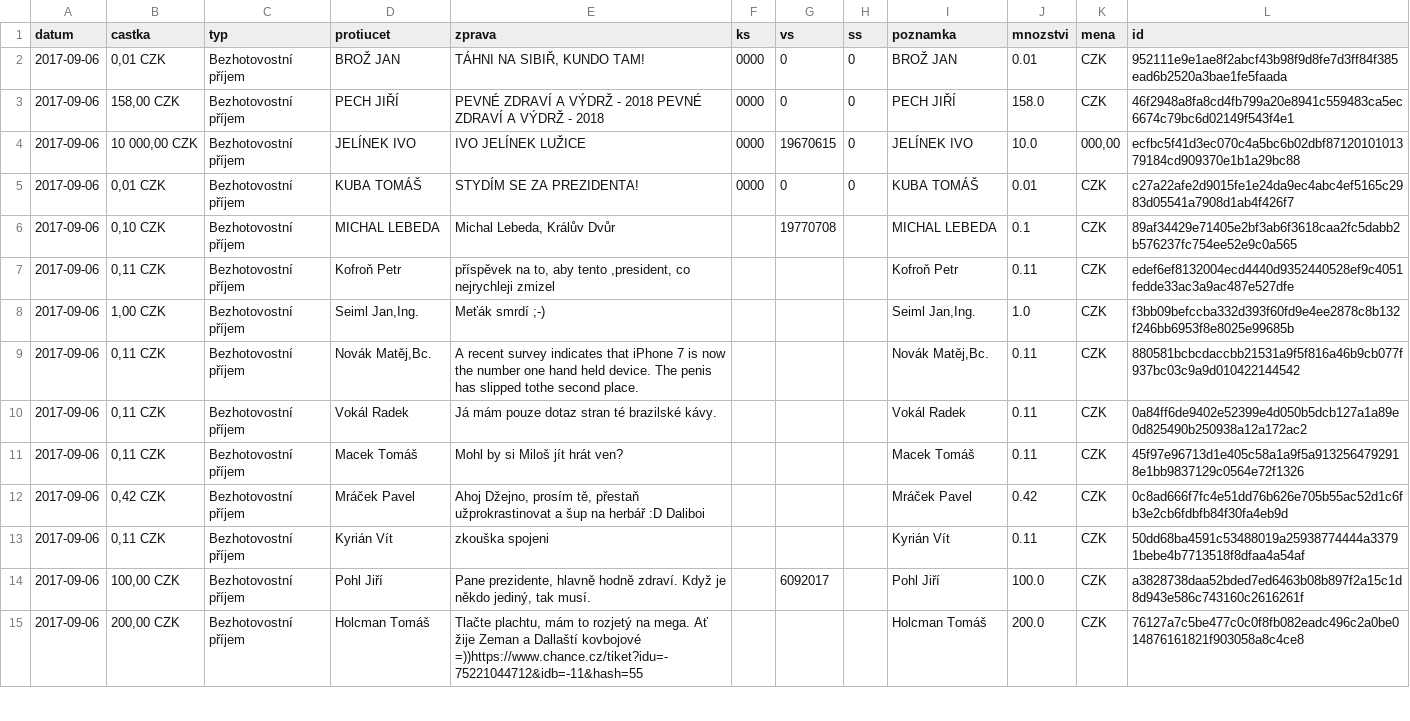
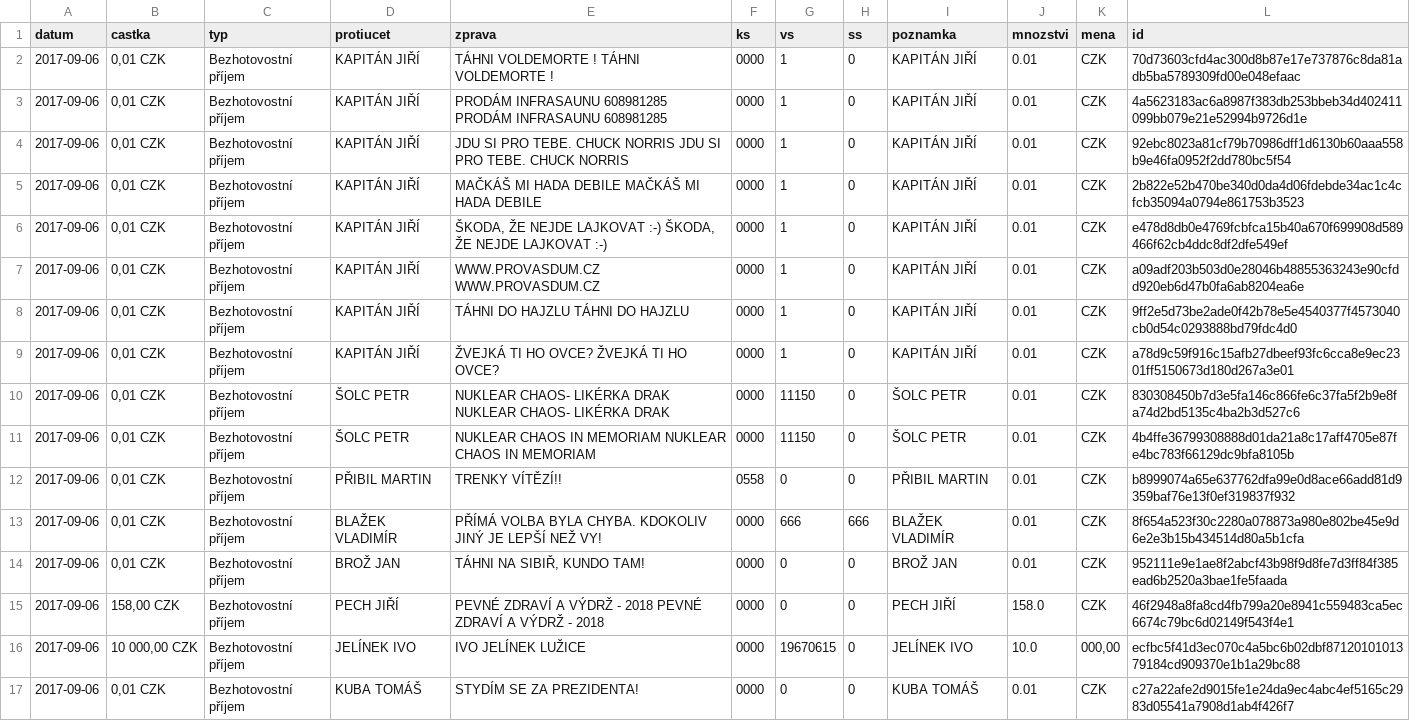
Before and after one commit to korczis/zeman-ucet, a CSV file: data/data.csv, drawn as a sheet; only a part is shown; the shorter side is filled out with more unchanged rows; the diff names each change by its address in the sheet, - before the commit and + after, or states it on an @@ line.

```diff
--- a/data/data.csv
+++ b/data/data.csv
+row 2: 2017-09-06 | 0,01 CZK | Bezhotovostní příjem | KAPITÁN JIŘÍ | TÁHNI VOLDEMORTE ! TÁHNI VOLDEMORTE ! | 0000 | 1 | 0 | KAPITÁN JIŘÍ | 0.01 | CZK | 70d73603cfd4ac300d8b87e17e737876c8da81adb5ba5789309fd00e048efaac
+row 3: 2017-09-06 | 0,01 CZK | Bezhotovostní příjem | KAPITÁN JIŘÍ | PRODÁM INFRASAUNU 608981285 PRODÁM INFRASAUNU 608981285 | 0000 | 1 | 0 | KAPITÁN JIŘÍ | 0.01 | CZK | 4a5623183ac6a8987f383db253bbeb34d402411099bb079e21e52994b9726d1e
+row 4: 2017-09-06 | 0,01 CZK | Bezhotovostní příjem | KAPITÁN JIŘÍ | JDU SI PRO TEBE. CHUCK NORRIS JDU SI PRO TEBE. CHUCK NORRIS | 0000 | 1 | 0 | KAPITÁN JIŘÍ | 0.01 | CZK | 92ebc8023a81cf79b70986dff1d6130b60aaa558b9e46fa0952f2dd780bc5f54
+row 5: 2017-09-06 | 0,01 CZK | Bezhotovostní příjem | KAPITÁN JIŘÍ | MAČKÁŠ MI HADA DEBILE MAČKÁŠ MI HADA DEBILE | 0000 | 1 | 0 | KAPITÁN JIŘÍ | 0.01 | CZK | 2b822e52b470be340d0da4d06fdebde34ac1c4cfcb35094a0794e861753b3523
+row 6: 2017-09-06 | 0,01 CZK | Bezhotovostní příjem | KAPITÁN JIŘÍ | ŠKODA, ŽE NEJDE LAJKOVAT :-) ŠKODA, ŽE NEJDE LAJKOVAT :-) | 0000 | 1 | 0 | KAPITÁN JIŘÍ | 0.01 | CZK | e478d8db0e4769fcbfca15b40a670f699908d589466f62cb4ddc8df2dfe549ef
+row 7: 2017-09-06 | 0,01 CZK | Bezhotovostní příjem | KAPITÁN JIŘÍ | WWW.PROVASDUM.CZ WWW.PROVASDUM.CZ | 0000 | 1 | 0 | KAPITÁN JIŘÍ | 0.01 | CZK | a09adf203b503d0e28046b48855363243e90cfdd920eb6d47b0fa6ab8204ea6e
+row 8: 2017-09-06 | 0,01 CZK | Bezhotovostní příjem | KAPITÁN JIŘÍ | TÁHNI DO HAJZLU TÁHNI DO HAJZLU | 0000 | 1 | 0 | KAPITÁN JIŘÍ | 0.01 | CZK | 9ff2e5d73be2ade0f42b78e5e4540377f4573040cb0d54c0293888bd79fdc4d0
+row 9: 2017-09-06 | 0,01 CZK | Bezhotovostní příjem | KAPITÁN JIŘÍ | ŽVEJKÁ TI HO OVCE? ŽVEJKÁ TI HO OVCE? | 0000 | 1 | 0 | KAPITÁN JIŘÍ | 0.01 | CZK | a78d9c59f916c15afb27dbeef93fc6cca8e9ec2301ff5150673d180d267a3e01
+row 10: 2017-09-06 | 0,01 CZK | Bezhotovostní příjem | ŠOLC PETR | NUKLEAR CHAOS- LIKÉRKA DRAK NUKLEAR CHAOS- LIKÉRKA DRAK | 0000 | 11150 | 0 | ŠOLC PETR | 0.01 | CZK | 830308450b7d3e5fa146c866fe6c37fa5f2b9e8fa74d2bd5135c4ba2b3d527c6
+row 11: 2017-09-06 | 0,01 CZK | Bezhotovostní příjem | ŠOLC PETR | NUKLEAR CHAOS IN MEMORIAM NUKLEAR CHAOS IN MEMORIAM | 0000 | 11150 | 0 | ŠOLC PETR | 0.01 | CZK | 4b4ffe36799308888d01da21a8c17aff4705e87fe4bc783f66129dc9bfa8105b
+row 12: 2017-09-06 | 0,01 CZK | Bezhotovostní příjem | PŘIBIL MARTIN | TRENKY VÍTĚZÍ!! | 0558 | 0 | 0 | PŘIBIL MARTIN | 0.01 | CZK | b8999074a65e637762dfa99e0d8ace66add81d9359baf76e13f0ef319837f932
+row 13: 2017-09-06 | 0,01 CZK | Bezhotovostní příjem | BLAŽEK VLADIMÍR | PŘÍMÁ VOLBA BYLA CHYBA. KDOKOLIV JINÝ JE LEPŠÍ NEŽ VY! | 0000 | 666 | 666 | BLAŽEK VLADIMÍR | 0.01 | CZK | 8f654a523f30c2280a078873a980e802be45e9d6e2e3b15b434514d80a5b1cfa
```
Also changed, not shown: 1 other file.
